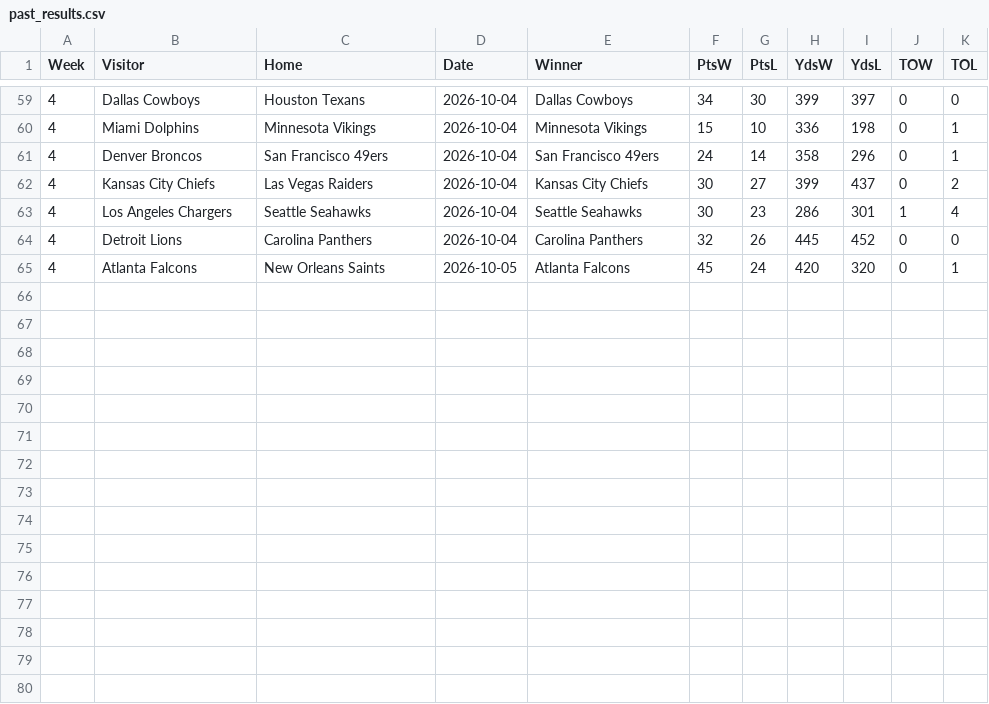
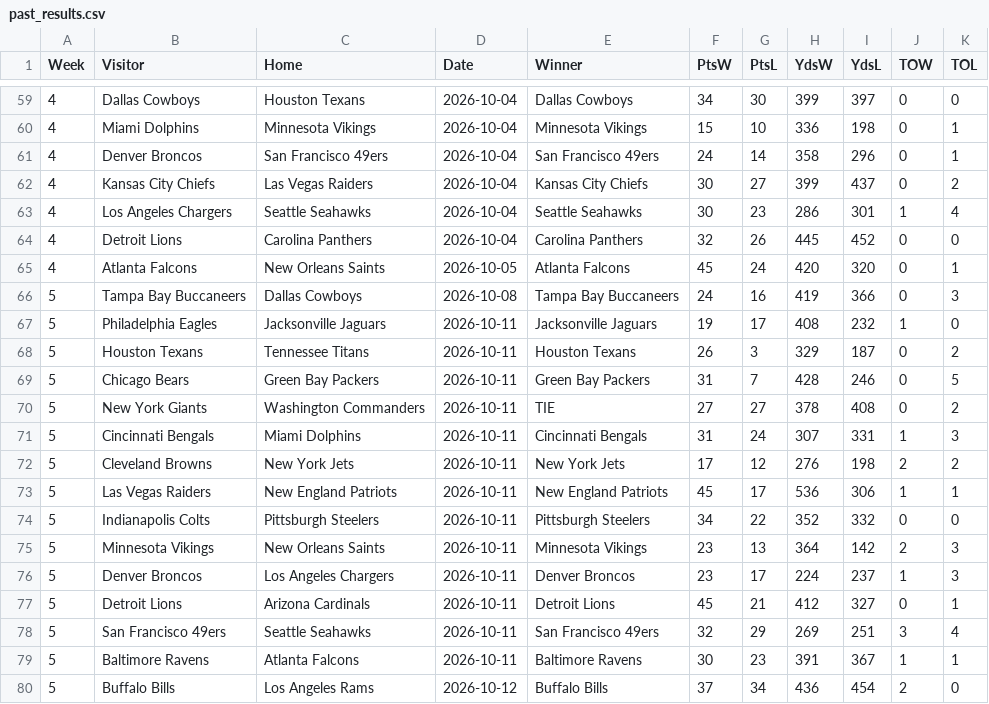
Before and after one commit to whansen2/nfl-score-predictor, a CSV file: nfl_predictor/data/past_results.csv, drawn as a sheet; only a part is shown, gaps mark what is left out.

Commit message:
Load Week 6 2026 inputs (#43)
* Create RESEARCH_SUMMARY.md

* Update backtest_reg_season.py

* Update RESEARCH_SUMMARY.md

* Update RESEARCH_SUMMARY.md

* Update upcoming_matchups_auto.csv

* Update standings.csv

* Update past_results.csv

* Update nfl_injuries.csv

* Create nfl_team_offense_thru_week_5_26.csv

* Create nfl_conversions_thru_week_5_26.csv

* Create nfl_team_defense_thru_week_5_26.csv

* Create nfl_conversions_against_thru_week_5_26.csv

```diff
--- a/nfl_predictor/data/past_results.csv
+++ b/nfl_predictor/data/past_results.csv
@@ -65 +65,16 @@ Week,Visitor,Home,Date,Winner,PtsW,PtsL,YdsW,YdsL,TOW,TOL
 4,Atlanta Falcons,New Orleans Saints,2026-10-05,Atlanta Falcons,45,24,420,320,0,1
+5,Tampa Bay Buccaneers,Dallas Cowboys,2026-10-08,Tampa Bay Buccaneers,24,16,419,366,0,3
+5,Philadelphia Eagles,Jacksonville Jaguars,2026-10-11,Jacksonville Jaguars,19,17,408,232,1,0
+5,Houston Texans,Tennessee Titans,2026-10-11,Houston Texans,26,3,329,187,0,2
+5,Chicago Bears,Green Bay Packers,2026-10-11,Green Bay Packers,31,7,428,246,0,5
+5,New York Giants,Washington Commanders,2026-10-11,TIE,27,27,378,408,0,2
+5,Cincinnati Bengals,Miami Dolphins,2026-10-11,Cincinnati Bengals,31,24,307,331,1,3
+5,Cleveland Browns,New York Jets,2026-10-11,New York Jets,17,12,276,198,2,2
+5,Las Vegas Raiders,New England Patriots,2026-10-11,New England Patriots,45,17,536,306,1,1
+5,Indianapolis Colts,Pittsburgh Steelers,2026-10-11,Pittsburgh Steelers,34,22,352,332,0,0
+5,Minnesota Vikings,New Orleans Saints,2026-10-11,Minnesota Vikings,23,13,364,142,2,3
+5,Denver Broncos,Los Angeles Chargers,2026-10-11,Denver Broncos,23,17,224,237,1,3
+5,Detroit Lions,Arizona Cardinals,2026-10-11,Detroit Lions,45,21,412,327,0,1
+5,San Francisco 49ers,Seattle Seahawks,2026-10-11,San Francisco 49ers,32,29,269,251,3,4
+5,Baltimore Ravens,Atlanta Falcons,2026-10-11,Baltimore Ravens,30,23,391,367,1,1
+5,Buffalo Bills,Los Angeles Rams,2026-10-12,Buffalo Bills,37,34,436,454,2,0
```
Also changed, not shown: nfl_predictor/data/nfl_injuries.csv, nfl_predictor/data/standings.csv, 7 other files.
